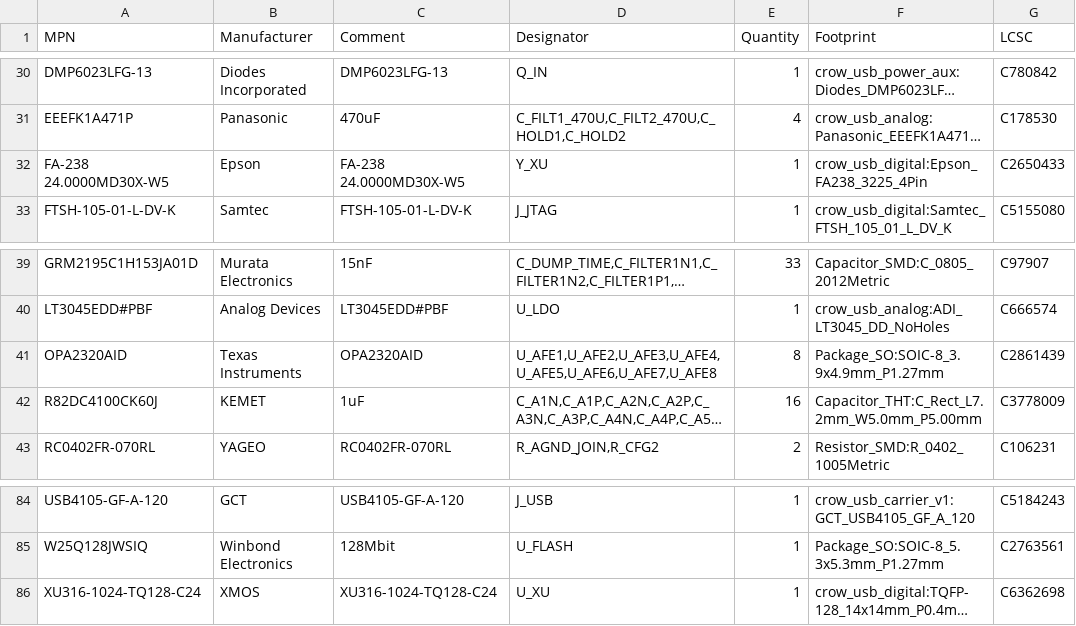
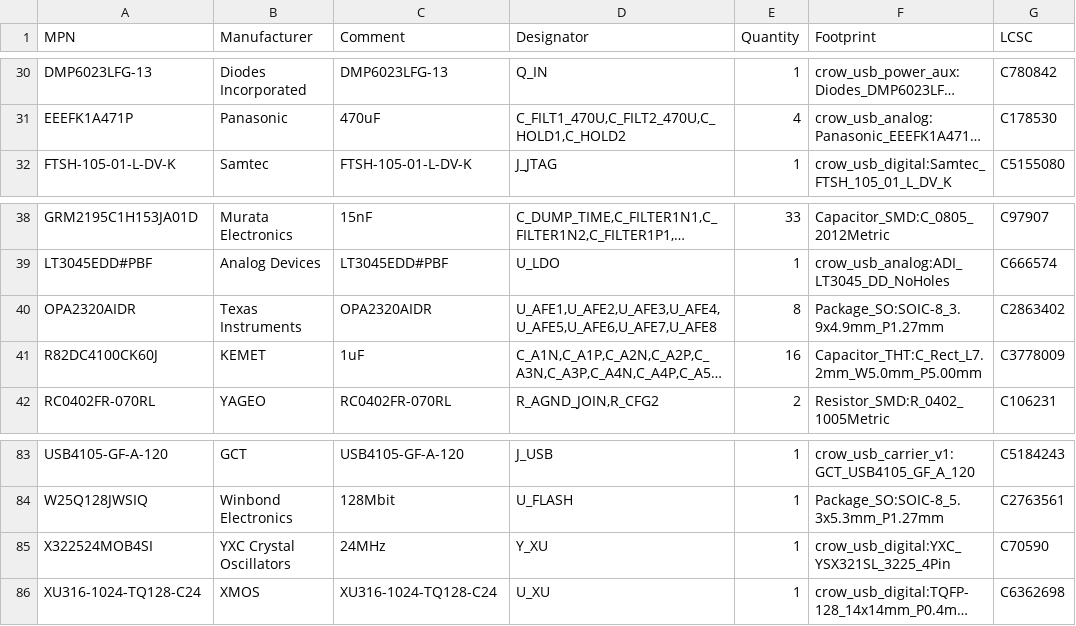
Before and after one commit to misko/prompt2device, a CSV file: projects/crow-usb-carrier-v1/01_docs/sourcing/exact-parts.csv, drawn as a sheet; only a part is shown, gaps mark what is left out; long unchanged cells end in …; removed rows and columns are numbered as before the commit, all else as after; the diff names each change by its address in the sheet, - before the commit and + after, or states it on an @@ line.

```diff
--- a/projects/crow-usb-carrier-v1/01_docs/sourcing/exact-parts.csv
+++ b/projects/crow-usb-carrier-v1/01_docs/sourcing/exact-parts.csv
-row 32: FA-238 24.0000MD30X-W5 | Epson | FA-238 24.0000MD30X-W5 | Y_XU | 1 | crow_usb_digital:Epson_FA238_3225_4Pin | C2650433
-A40 (MPN): OPA2320AID
+A40 (MPN): OPA2320AIDR
-C40 (Comment): OPA2320AID
+C40 (Comment): OPA2320AIDR
-G40 (LCSC): C2861439
+G40 (LCSC): C2863402
+row 85: X322524MOB4SI | YXC Crystal Oscillators | 24MHz | Y_XU | 1 | crow_usb_digital:YXC_YSX321SL_3225_4Pin | C70590
```
Also changed, not shown: 12 other files.
